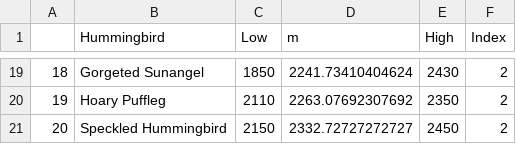
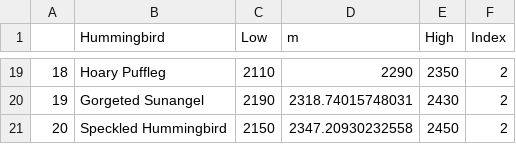
Before and after one commit to bw4sz/Maquipicuna, a CSV file: OutData/HummingbirdElevation.csv, drawn as a sheet; only a part is shown, gaps mark what is left out; the diff covers the shown part only.

```diff
--- a/OutData/HummingbirdElevation.csv
+++ b/OutData/HummingbirdElevation.csv
@@ -19,3 +19,3 @@
-"18","Gorgeted Sunangel",1850,2241.73410404624,2430,2
-"19","Hoary Puffleg",2110,2263.07692307692,2350,2
-"20","Speckled Hummingbird",2150,2332.72727272727,2450,2
+"18","Hoary Puffleg",2110,2290,2350,2
+"19","Gorgeted Sunangel",2190,2318.74015748031,2430,2
+"20","Speckled Hummingbird",2150,2347.20930232558,2450,2
```
Also changed, not shown: 60 edited cells elsewhere in this file, 2 other files.
